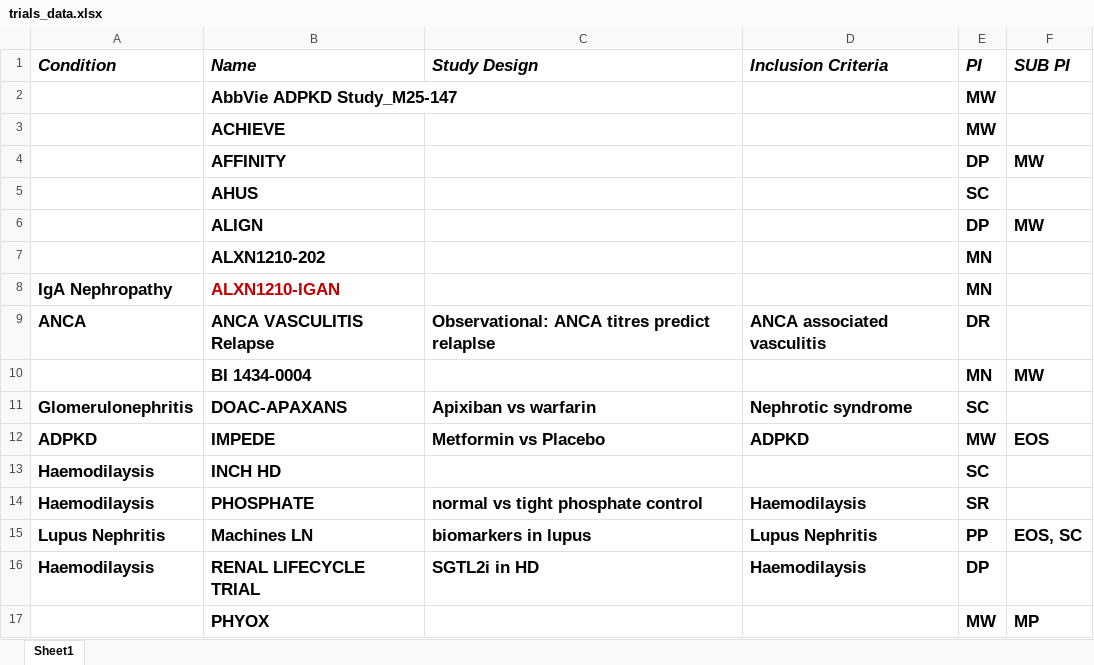
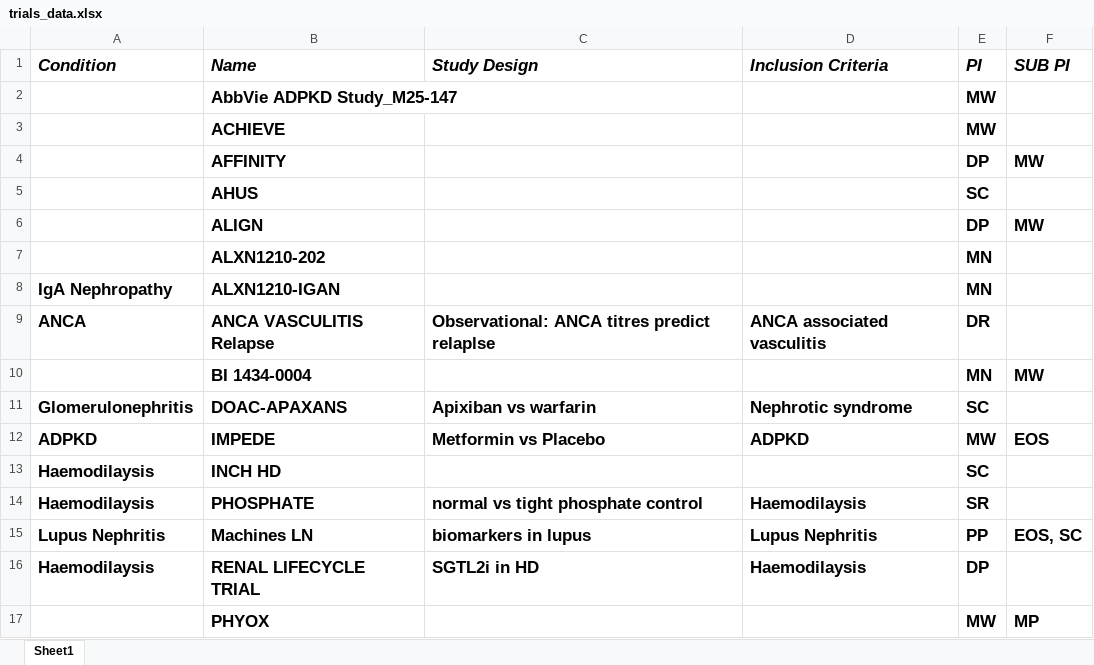
Before and after one commit to eoindosullivan/nephromancer.github.io, an Excel workbook: trials_data.xlsx, sheet Sheet1, drawn as a sheet; values as stored, in another font and other column widths than the file's, no borders; the diff names each change by its address in the sheet, - before the commit and + after, or states it on an @@ line.

```diff
--- a/trials_data.xlsx (sheet Sheet1)
+++ b/trials_data.xlsx (sheet Sheet1)
-B8 text colour: #C00000
+B8 text colour: black
```
Also changed, not shown: 13 other files.
